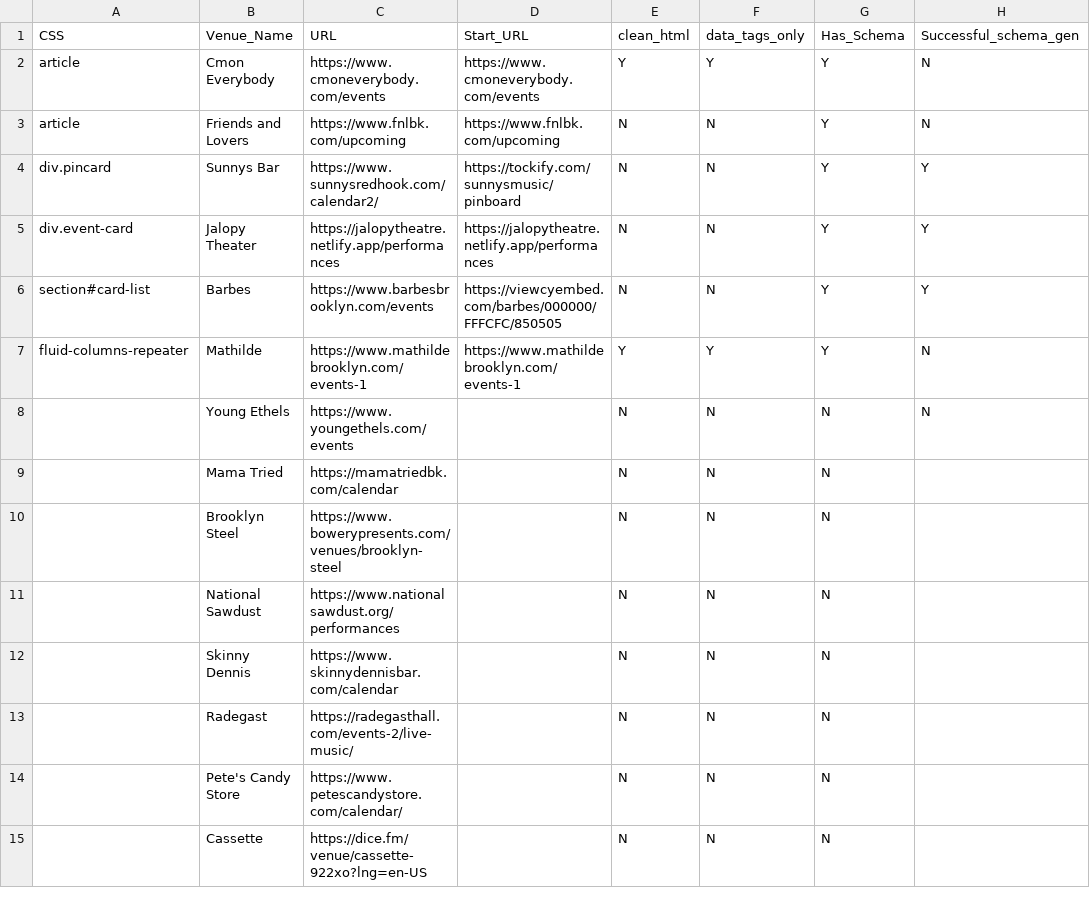
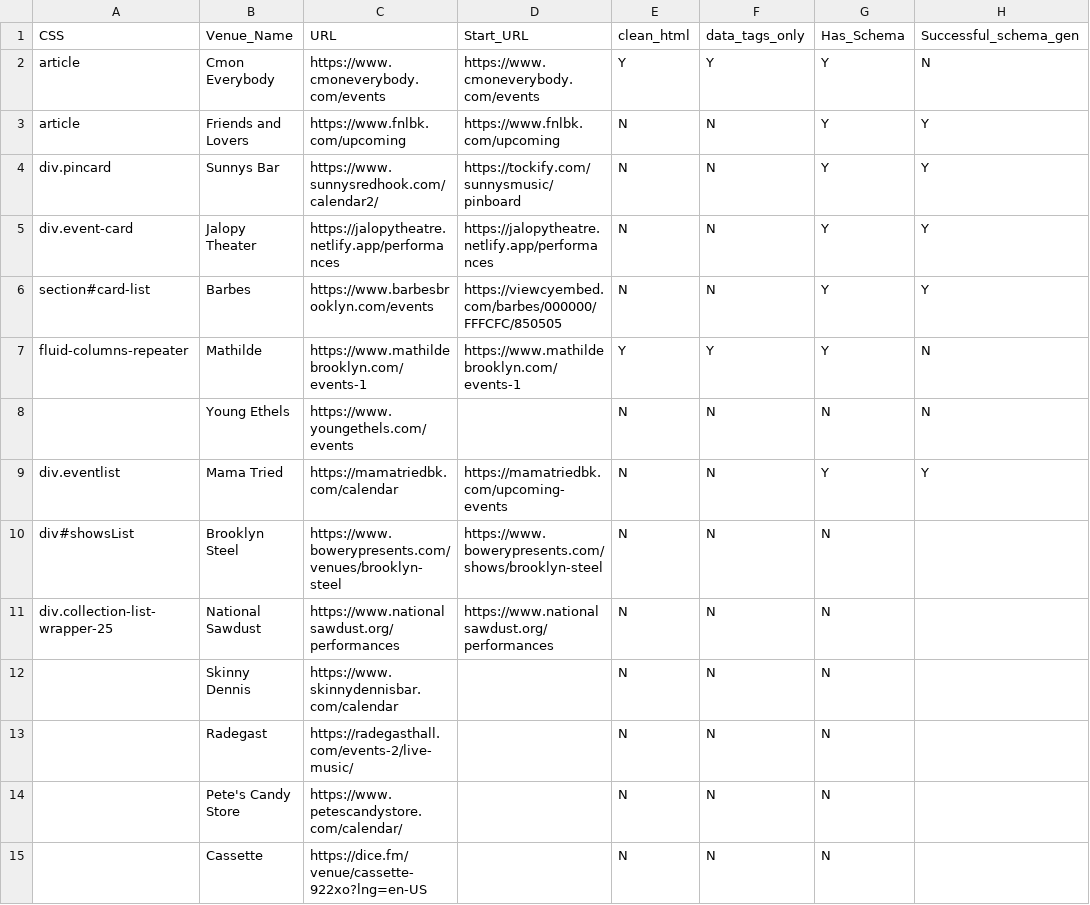
Before and after one commit to eharris733/FindLocalFE, a CSV file: configs/Brooklyn_Music_Venues.csv, drawn as a sheet; only a part is shown; the diff names each change by its address in the sheet, - before the commit and + after, or states it on an @@ line.

```diff
--- a/configs/Brooklyn_Music_Venues.csv
+++ b/configs/Brooklyn_Music_Venues.csv
-H3: N
+H3: Y
-A9: (empty)
+A9: div.eventlist
-D9: (empty)
+D9: https://mamatriedbk.com/upcoming-events
-G9: N
+G9: Y
-H9: (empty)
+H9: Y
-A10: (empty)
+A10: div#showsList
-D10: (empty)
+D10: https://www.bowerypresents.com/shows/brooklyn-steel
-A11: (empty)
+A11: div.collection-list-wrapper-25
-D11: (empty)
+D11: https://www.nationalsawdust.org/performances
```
Also changed, not shown: 4 other files.
